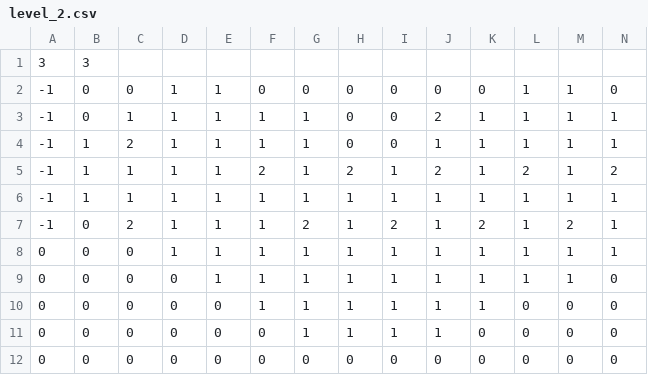
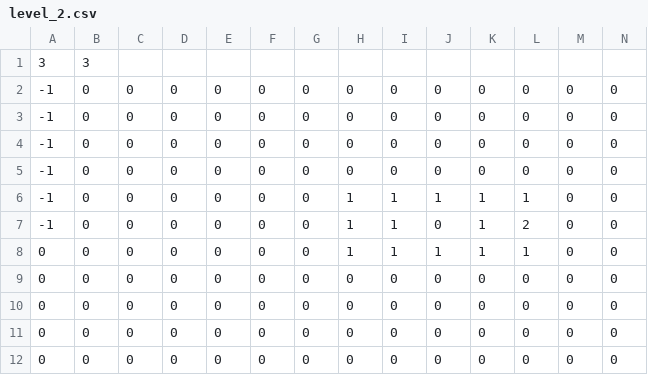
Before and after one commit to ipeternella/brick-breaker, a CSV file: Assets/Resources/level_2.csv, drawn as a sheet; only a part is shown; removed rows and columns are numbered as before the commit, all else as after; rows hold the shown columns only; the diff covers the shown part only; the diff names each change by its address in the sheet, - before the commit and + after, or states it on an @@ line.

```diff
--- a/Assets/Resources/level_2.csv
+++ b/Assets/Resources/level_2.csv
-D2:D3: 1
+D2:D3: 0
-E2:E3: 1
+E2:E3: 0
-L2:L3: 1
+L2:L3: 0
-M2:M3: 1
+M2:M3: 0
-C3: 1
+C3: 0
-F3: 1
+F3: 0
-G3: 1
+G3: 0
-J3: 2
+J3: 0
-K3: 1
+K3: 0
-N3: 1
+N3: 0
-row 4: -1 | 1 | 2 | 1 | 1 | 1 | 1 | 0 | 0 | 1 | 1 | 1 | 1 | 1
-row 5: -1 | 1 | 1 | 1 | 1 | 2 | 1 | 2 | 1 | 2 | 1 | 2 | 1 | 2
+row 4: -1 | 0 | 0 | 0 | 0 | 0 | 0 | 0 | 0 | 0 | 0 | 0 | 0 | 0
+row 5: -1 | 0 | 0 | 0 | 0 | 0 | 0 | 0 | 0 | 0 | 0 | 0 | 0 | 0
-B6: 1
+B6: 0
-C6: 1
+C6: 0
-D6: 1
+D6: 0
-E6: 1
+E6: 0
-F6: 1
+F6: 0
-G6: 1
+G6: 0
-M6: 1
+M6: 0
-N6: 1
+N6: 0
-row 7: -1 | 0 | 2 | 1 | 1 | 1 | 2 | 1 | 2 | 1 | 2 | 1 | 2 | 1
+row 7: -1 | 0 | 0 | 0 | 0 | 0 | 0 | 1 | 1 | 0 | 1 | 2 | 0 | 0
-D8: 1
+D8: 0
-E8:E9: 1
+E8:E9: 0
-F8:F10: 1
+F8:F10: 0
-G8:G11: 1
+G8:G11: 0
-M8:M9: 1
+M8:M9: 0
-N8: 1
+N8: 0
-H9:H11: 1
+H9:H11: 0
-I9:I11: 1
+I9:I11: 0
-J9:J11: 1
+J9:J11: 0
-K9:K10: 1
+K9:K10: 0
-L9: 1
+L9: 0
```
Also changed, not shown: 1 edited cell elsewhere in this file, Assets/Resources/level_1.csv, 7 other files.
